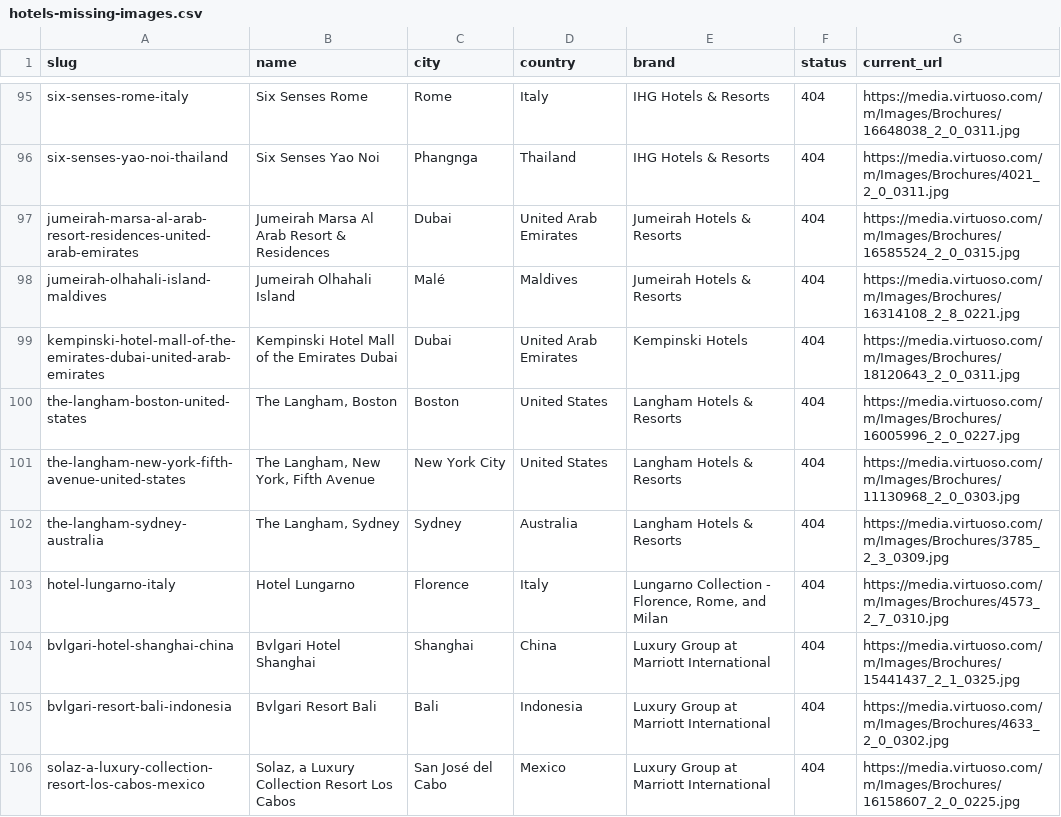
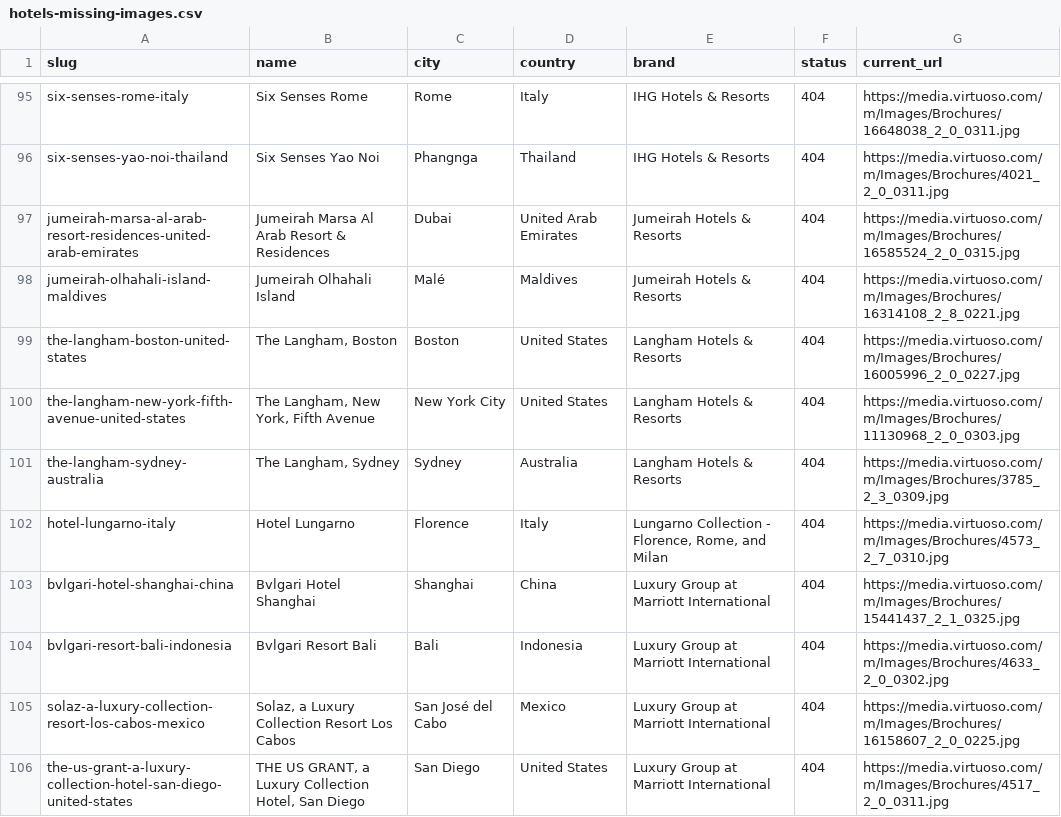
Before and after one commit to ncabugos/travel-agent-website, a CSV file: hotels-missing-images.csv, drawn as a sheet; only a part is shown, gaps mark what is left out; the shorter side is filled out with more unchanged rows; the diff names each change by its address in the sheet, - before the commit and + after, or states it on an @@ line.

```diff
--- a/hotels-missing-images.csv
+++ b/hotels-missing-images.csv
-row 99: kempinski-hotel-mall-of-the-emirates-dubai-united-arab-emirates | Kempinski Hotel Mall of the Emirates Dubai | Dubai | United Arab Emirates | Kempinski Hotels | 404 | https://media.virtuoso.com/m/Images/Brochures/18120643_2_0_0311.jpg
```
Also changed, not shown: missing_hotel_images.csv, 2 other files.
